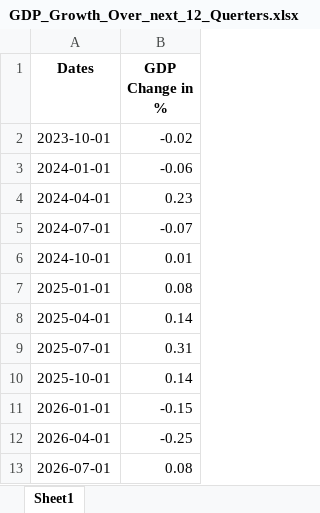
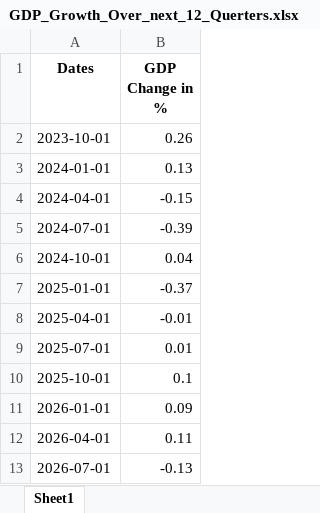
Before and after one commit to ganam93/uk_inflation_prediction, an Excel workbook: notebooks/output_data/GDP_Growth_Over_next_12_Querters.xlsx, sheet Sheet1, drawn as a sheet; values as stored, in another font and other column widths than the file's, no borders; the diff names each change by its address in the sheet, - before the commit and + after, or states it on an @@ line.

```diff
--- a/notebooks/output_data/GDP_Growth_Over_next_12_Querters.xlsx (sheet Sheet1)
+++ b/notebooks/output_data/GDP_Growth_Over_next_12_Querters.xlsx (sheet Sheet1)
-B2 (GDP Change in %): -0.02
+B2 (GDP Change in %): 0.26
-B3 (GDP Change in %): -0.06
+B3 (GDP Change in %): 0.13
-B4 (GDP Change in %): 0.23
+B4 (GDP Change in %): -0.15
-B5 (GDP Change in %): -0.07
+B5 (GDP Change in %): -0.39
-B6 (GDP Change in %): 0.01
+B6 (GDP Change in %): 0.04
-B7 (GDP Change in %): 0.08
+B7 (GDP Change in %): -0.37
-B8 (GDP Change in %): 0.14
+B8 (GDP Change in %): -0.01
-B9 (GDP Change in %): 0.31
+B9 (GDP Change in %): 0.01
-B10 (GDP Change in %): 0.14
+B10 (GDP Change in %): 0.1
-B11 (GDP Change in %): -0.15
+B11 (GDP Change in %): 0.09
-B12 (GDP Change in %): -0.25
+B12 (GDP Change in %): 0.11
-B13 (GDP Change in %): 0.08
+B13 (GDP Change in %): -0.13
```
Also changed, not shown: notebooks/output_data/CPI_CPIH_Inflation_Historical_data.xlsx, notebooks/output_data/CPI_CPIH_Inflation_Over_Next_12_Months.xlsx, 9 other files.
